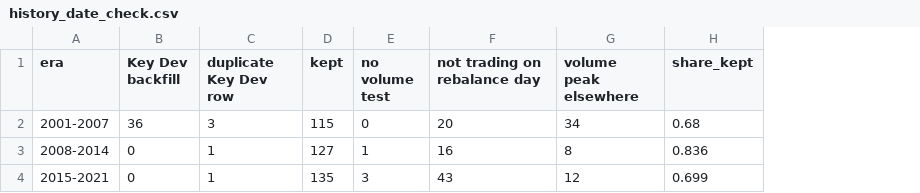
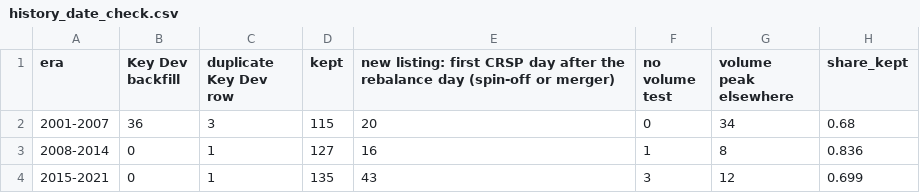
Before and after one commit to dao528/Dream-Team-Final-Project, a CSV file: outputs/history_date_check.csv, drawn as a sheet; removed rows and columns are numbered as before the commit, all else as after; the diff names each change by its address in the sheet, - before the commit and + after, or states it on an @@ line.

```diff
--- a/outputs/history_date_check.csv
+++ b/outputs/history_date_check.csv
+column E, rows 1-4: new listing: first CRSP day after the rebalance day (spin-off or merger) | 20 | 16 | 43
-column F (not trading on rebalance day), rows 2-4: 20 | 16 | 43
```
Also changed, not shown: data/clean/events.csv, data/clean/history_additions.csv, 10 other files.
